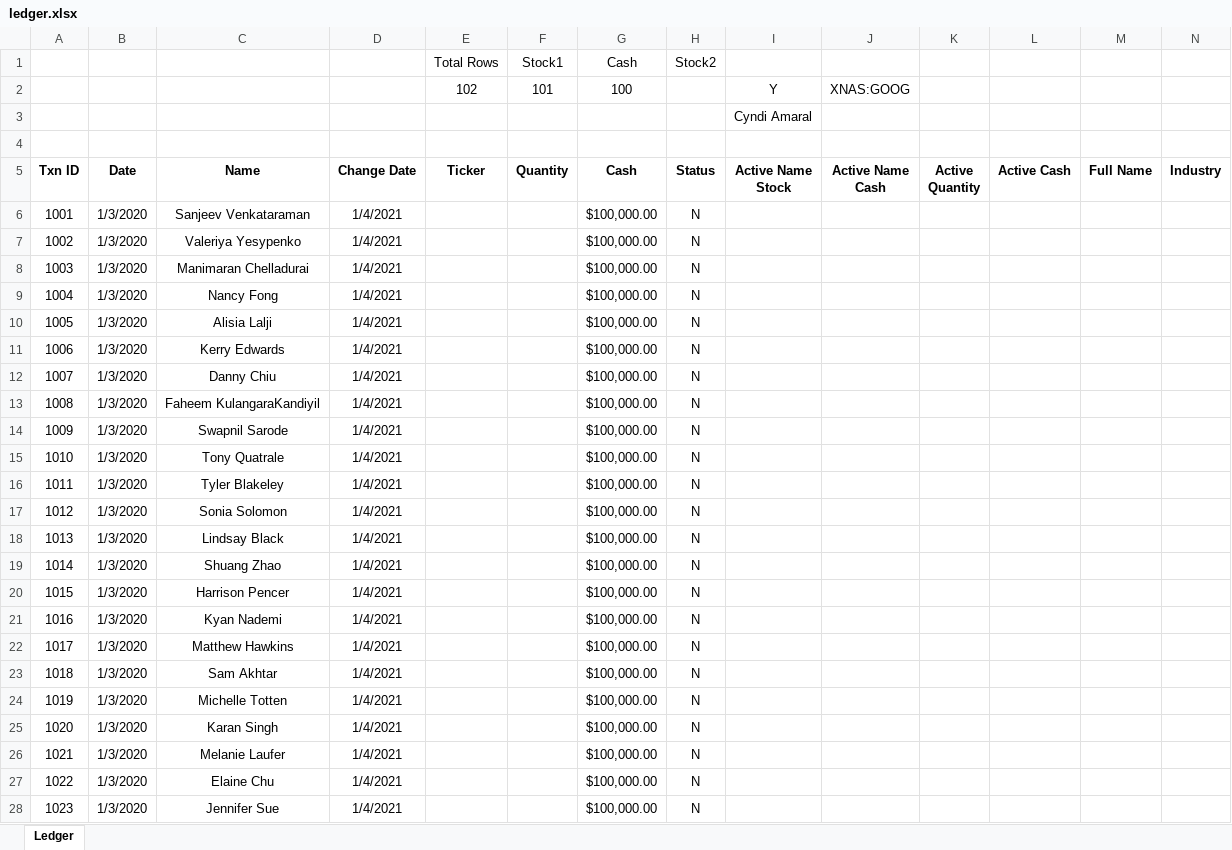
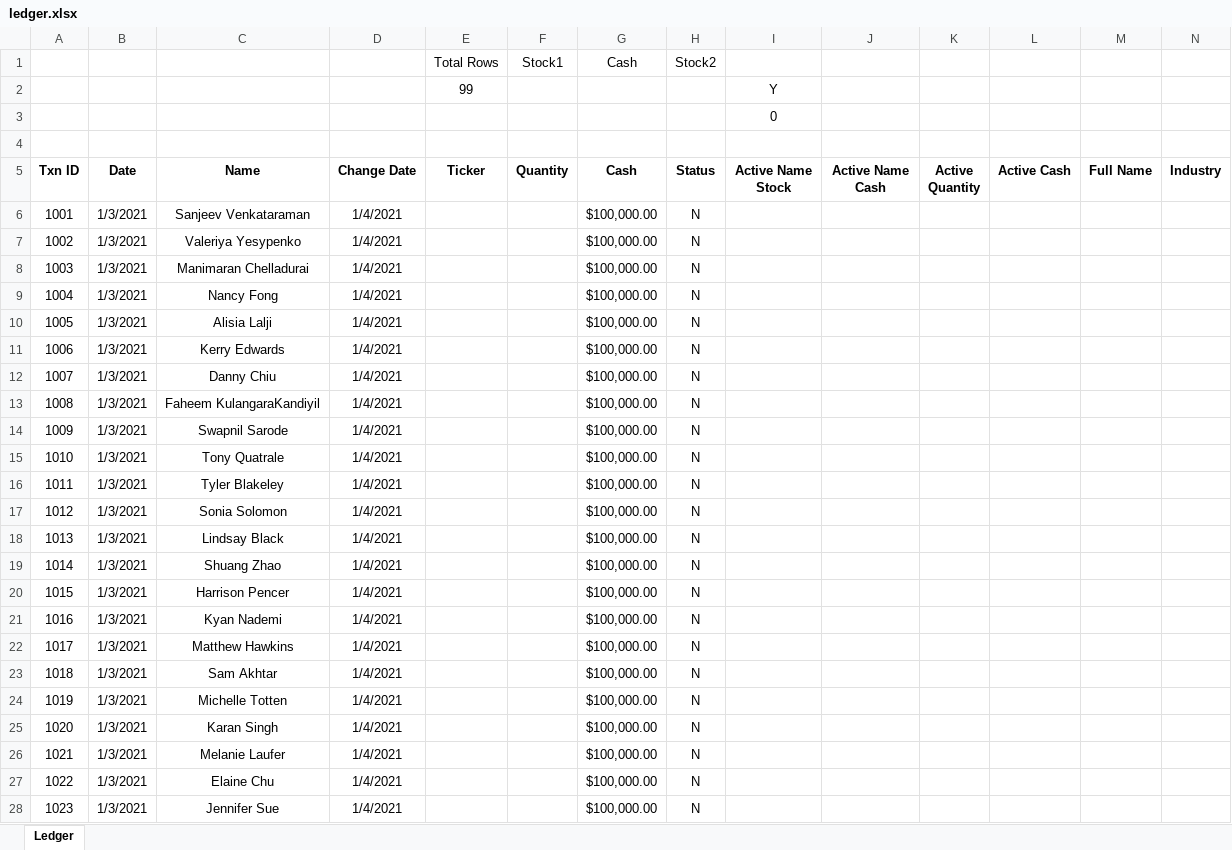
Before and after one commit to faheemcodes/totyapp, an Excel workbook: assets/ledgerBackup/ledger.xlsx, sheet Ledger, drawn as a sheet; only a part is shown; values as stored, in another font and other column widths than the file's, no borders; removed rows and columns are numbered as before the commit, all else as after; rows hold the shown columns only; the diff covers the shown part only; the diff names each change by its address in the sheet, - before the commit and + after, or states it on an @@ line.

```diff
--- a/assets/ledgerBackup/ledger.xlsx (sheet Ledger)
+++ b/assets/ledgerBackup/ledger.xlsx (sheet Ledger)
-row 2:  |  |  |  | 102 | 101 | 100 |  | Y | XNAS:GOOG
+row 2:  |  |  |  | 99 |  |  |  | Y
-I3 (Active Name Stock): Cyndi Amaral
+I3 (Active Name Stock): 0
-B6:B28 (Date): 1/3/2020
+B6:B28 (Date): 1/3/2021
```
Also changed, not shown: 32 edited cells elsewhere in this sheet, 3 other files.
